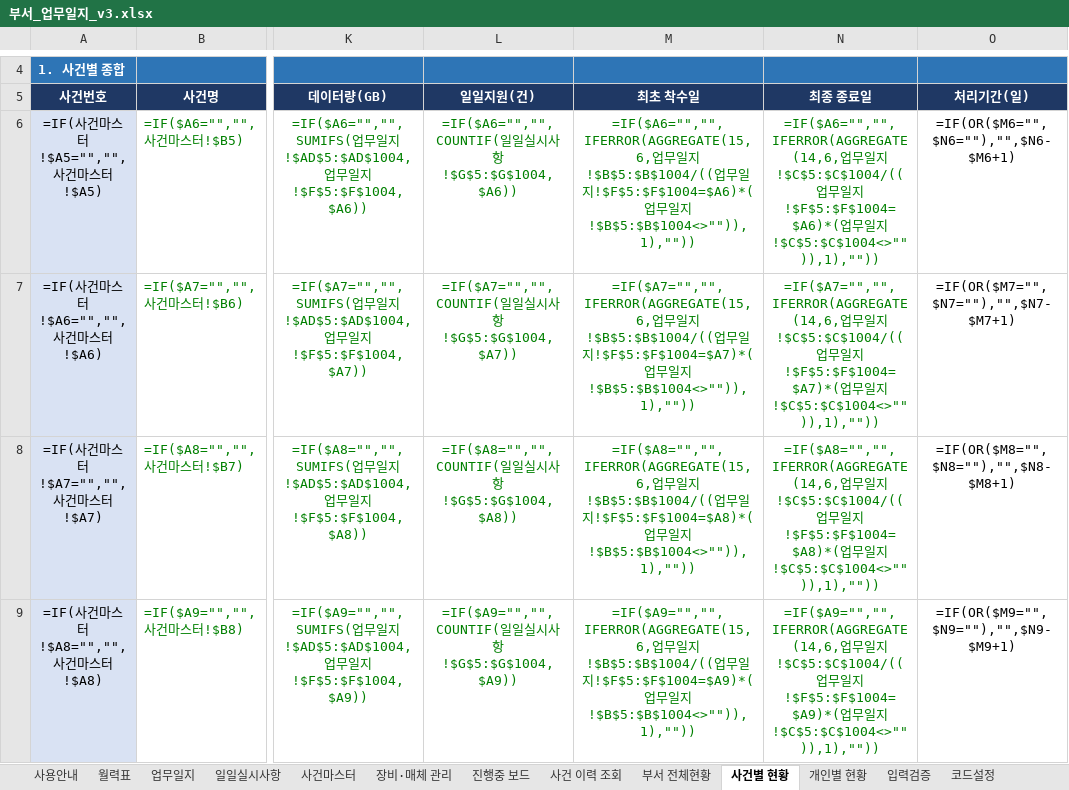
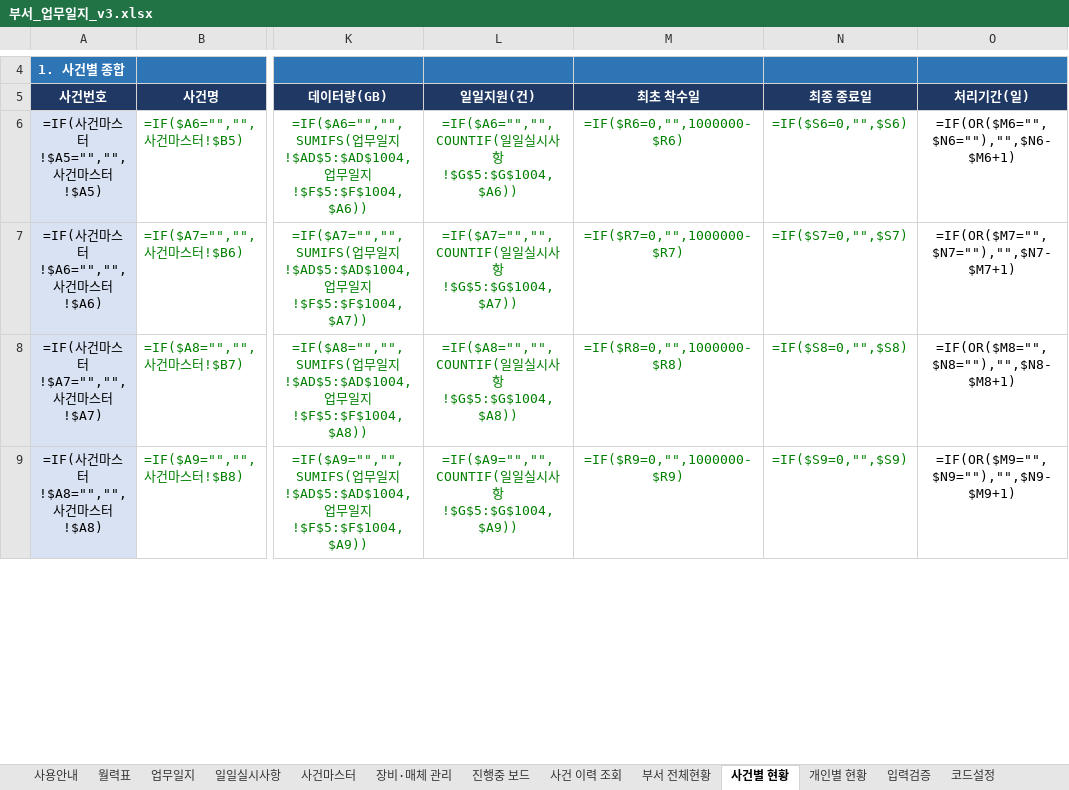
Before and after one commit to Codean-k/live-trade, an Excel workbook: 업무일지/부서_업무일지_v3.xlsx, sheet 사건별 현황, drawn as a sheet; only a part is shown, gaps mark what is left out; values as stored, in another font and other column widths than the file's, no borders; formulas without a stored value are shown as written; conditional formats not drawn; the diff covers the shown part only; the diff names each change by its address in the sheet, - before the commit and + after, or states it on an @@ line.

```diff
--- a/업무일지/부서_업무일지_v3.xlsx (sheet 사건별 현황)
+++ b/업무일지/부서_업무일지_v3.xlsx (sheet 사건별 현황)
-M6 (최초 착수일): =IF($A6="","",IFERROR(AGGREGATE(15,6,업무일지!$B$5:$B$1004/((업무일지!$F$5:$F$1004=$A6)*(업무일지!$B$5:$B$1004<>"")),1),""))
+M6 (최초 착수일): =IF($R6=0,"",1000000-$R6)
-N6 (최종 종료일): =IF($A6="","",IFERROR(AGGREGATE(14,6,업무일지!$C$5:$C$1004/((업무일지!$F$5:$F$1004=$A6)*(업무일지!$C$5:$C$1004<>"")),1),""))
+N6 (최종 종료일): =IF($S6=0,"",$S6)
-M7 (최초 착수일): =IF($A7="","",IFERROR(AGGREGATE(15,6,업무일지!$B$5:$B$1004/((업무일지!$F$5:$F$1004=$A7)*(업무일지!$B$5:$B$1004<>"")),1),""))
+M7 (최초 착수일): =IF($R7=0,"",1000000-$R7)
-N7 (최종 종료일): =IF($A7="","",IFERROR(AGGREGATE(14,6,업무일지!$C$5:$C$1004/((업무일지!$F$5:$F$1004=$A7)*(업무일지!$C$5:$C$1004<>"")),1),""))
+N7 (최종 종료일): =IF($S7=0,"",$S7)
-M8 (최초 착수일): =IF($A8="","",IFERROR(AGGREGATE(15,6,업무일지!$B$5:$B$1004/((업무일지!$F$5:$F$1004=$A8)*(업무일지!$B$5:$B$1004<>"")),1),""))
+M8 (최초 착수일): =IF($R8=0,"",1000000-$R8)
-N8 (최종 종료일): =IF($A8="","",IFERROR(AGGREGATE(14,6,업무일지!$C$5:$C$1004/((업무일지!$F$5:$F$1004=$A8)*(업무일지!$C$5:$C$1004<>"")),1),""))
+N8 (최종 종료일): =IF($S8=0,"",$S8)
-M9 (최초 착수일): =IF($A9="","",IFERROR(AGGREGATE(15,6,업무일지!$B$5:$B$1004/((업무일지!$F$5:$F$1004=$A9)*(업무일지!$B$5:$B$1004<>"")),1),""))
+M9 (최초 착수일): =IF($R9=0,"",1000000-$R9)
-N9 (최종 종료일): =IF($A9="","",IFERROR(AGGREGATE(14,6,업무일지!$C$5:$C$1004/((업무일지!$F$5:$F$1004=$A9)*(업무일지!$C$5:$C$1004<>"")),1),""))
+N9 (최종 종료일): =IF($S9=0,"",$S9)
```
Also changed, not shown: 112 edited cells elsewhere in this sheet, sheet 진행중 보드, sheet 사건 이력 조회, hidden cells.
